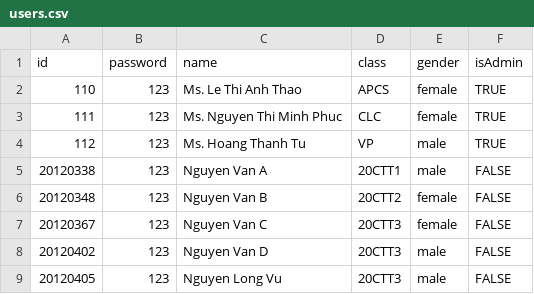
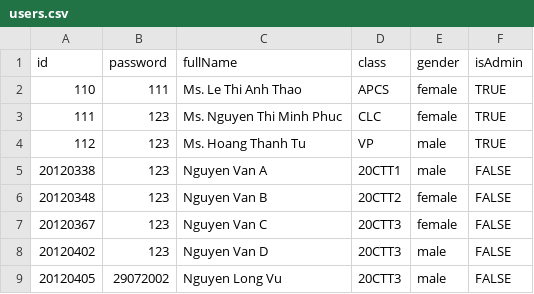
Before and after one commit to longvu2907/CourseRegistrationSystem, a CSV file: CourseRegistrationSystem/Data/users.csv, drawn as a sheet.

Commit message:
"user account" function

```diff
--- a/CourseRegistrationSystem/Data/users.csv
+++ b/CourseRegistrationSystem/Data/users.csv
@@ -1,3 +1,3 @@
-id,password,name,class,gender,isAdmin
-110,123,Ms. Le Thi Anh Thao,APCS,female,TRUE
+id,password,fullName,class,gender,isAdmin
+110,111,Ms. Le Thi Anh Thao,APCS,female,TRUE
 111,123,Ms. Nguyen Thi Minh Phuc,CLC,female,TRUE
@@ -8,2 +8,2 @@ id,password,name,class,gender,isAdmin
 20120402,123,Nguyen Van D,20CTT3,male,FALSE
-20120405,123,Nguyen Long Vu,20CTT3,male,FALSE
+20120405,29072002,Nguyen Long Vu,20CTT3,male,FALSE
```
Also changed, not shown: 11 other files.
